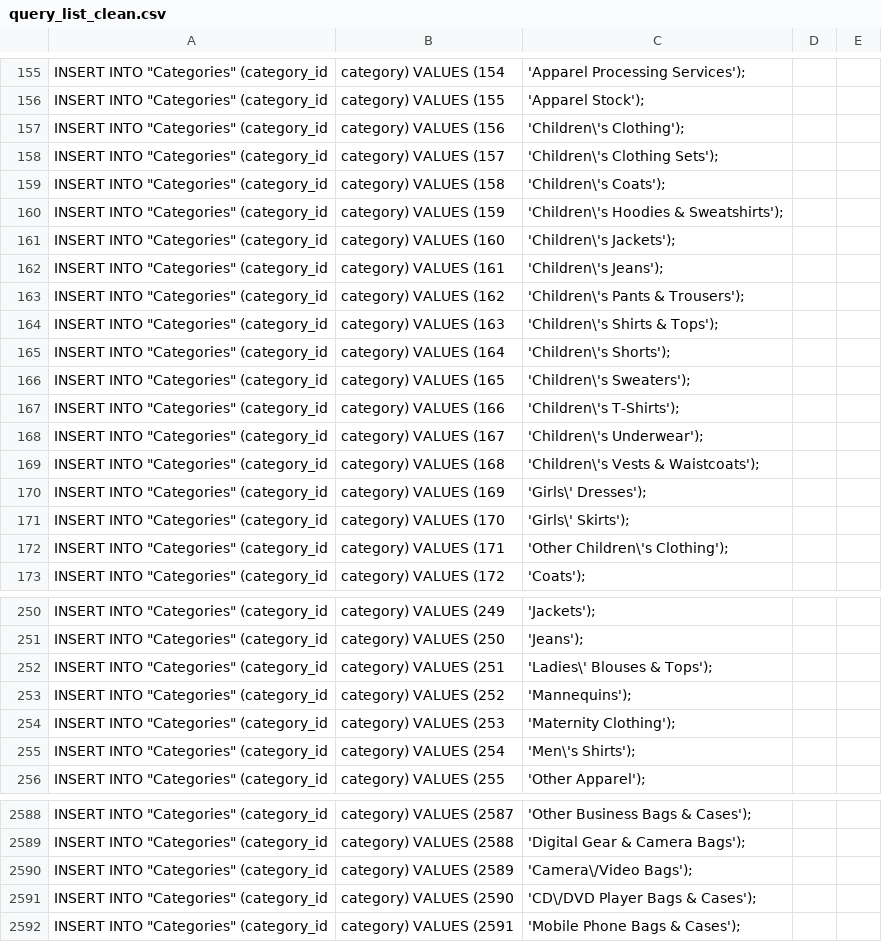
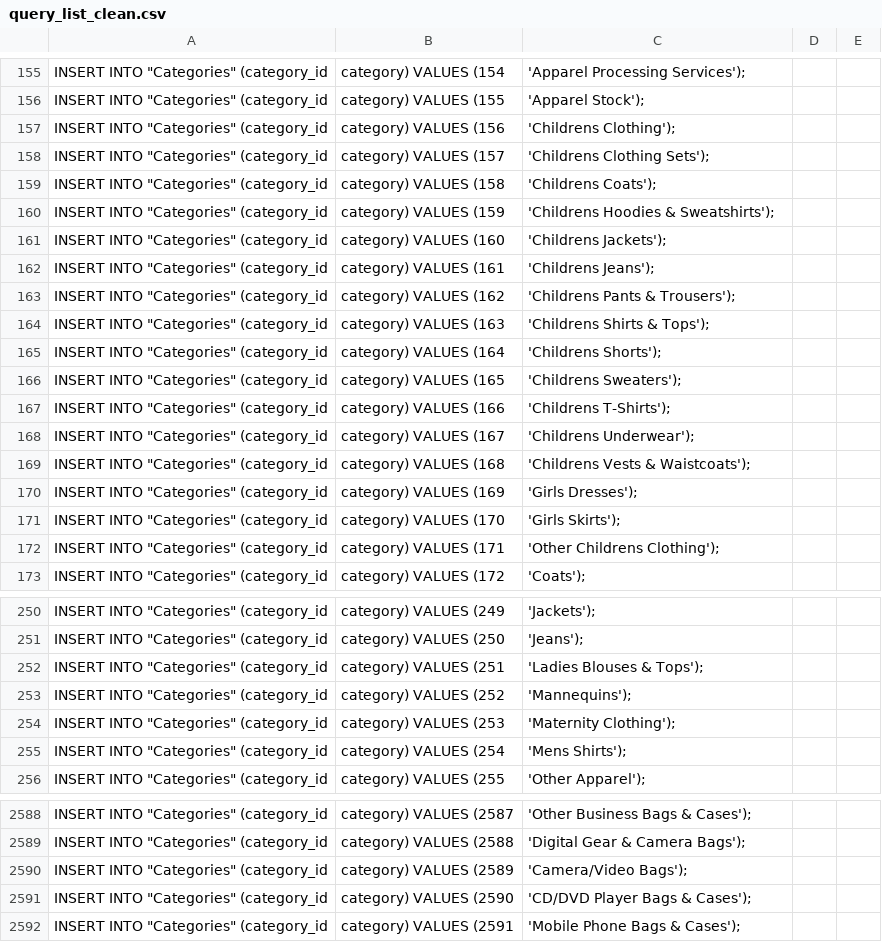
Before and after one commit to almsam/ISupply-project, a CSV file: db upload/Map upload/query_list_clean.csv, drawn as a sheet; only a part is shown, gaps mark what is left out; the diff covers the shown part only.

```diff
--- a/db upload/Map upload/query_list_clean.csv
+++ b/db upload/Map upload/query_list_clean.csv
@@ -156,18 +156,18 @@ INSERT INTO "Categories" (category_id, category) VALUES (154, 'Apparel Processin
 INSERT INTO "Categories" (category_id, category) VALUES (155, 'Apparel Stock');
-INSERT INTO "Categories" (category_id, category) VALUES (156, 'Children\'s Clothing');
-INSERT INTO "Categories" (category_id, category) VALUES (157, 'Children\'s Clothing Sets');
-INSERT INTO "Categories" (category_id, category) VALUES (158, 'Children\'s Coats');
-INSERT INTO "Categories" (category_id, category) VALUES (159, 'Children\'s Hoodies & Sweatshirts');
-INSERT INTO "Categories" (category_id, category) VALUES (160, 'Children\'s Jackets');
-INSERT INTO "Categories" (category_id, category) VALUES (161, 'Children\'s Jeans');
-INSERT INTO "Categories" (category_id, category) VALUES (162, 'Children\'s Pants & Trousers');
-INSERT INTO "Categories" (category_id, category) VALUES (163, 'Children\'s Shirts & Tops');
-INSERT INTO "Categories" (category_id, category) VALUES (164, 'Children\'s Shorts');
-INSERT INTO "Categories" (category_id, category) VALUES (165, 'Children\'s Sweaters');
-INSERT INTO "Categories" (category_id, category) VALUES (166, 'Children\'s T-Shirts');
-INSERT INTO "Categories" (category_id, category) VALUES (167, 'Children\'s Underwear');
-INSERT INTO "Categories" (category_id, category) VALUES (168, 'Children\'s Vests & Waistcoats');
-INSERT INTO "Categories" (category_id, category) VALUES (169, 'Girls\' Dresses');
-INSERT INTO "Categories" (category_id, category) VALUES (170, 'Girls\' Skirts');
-INSERT INTO "Categories" (category_id, category) VALUES (171, 'Other Children\'s Clothing');
+INSERT INTO "Categories" (category_id, category) VALUES (156, 'Childrens Clothing');
+INSERT INTO "Categories" (category_id, category) VALUES (157, 'Childrens Clothing Sets');
+INSERT INTO "Categories" (category_id, category) VALUES (158, 'Childrens Coats');
+INSERT INTO "Categories" (category_id, category) VALUES (159, 'Childrens Hoodies & Sweatshirts');
+INSERT INTO "Categories" (category_id, category) VALUES (160, 'Childrens Jackets');
+INSERT INTO "Categories" (category_id, category) VALUES (161, 'Childrens Jeans');
+INSERT INTO "Categories" (category_id, category) VALUES (162, 'Childrens Pants & Trousers');
+INSERT INTO "Categories" (category_id, category) VALUES (163, 'Childrens Shirts & Tops');
+INSERT INTO "Categories" (category_id, category) VALUES (164, 'Childrens Shorts');
+INSERT INTO "Categories" (category_id, category) VALUES (165, 'Childrens Sweaters');
+INSERT INTO "Categories" (category_id, category) VALUES (166, 'Childrens T-Shirts');
+INSERT INTO "Categories" (category_id, category) VALUES (167, 'Childrens Underwear');
+INSERT INTO "Categories" (category_id, category) VALUES (168, 'Childrens Vests & Waistcoats');
+INSERT INTO "Categories" (category_id, category) VALUES (169, 'Girls Dresses');
+INSERT INTO "Categories" (category_id, category) VALUES (170, 'Girls Skirts');
+INSERT INTO "Categories" (category_id, category) VALUES (171, 'Other Childrens Clothing');
 INSERT INTO "Categories" (category_id, category) VALUES (172, 'Coats');
@@ -251,6 +251,6 @@ INSERT INTO "Categories" (category_id, category) VALUES (249, 'Jackets');
 INSERT INTO "Categories" (category_id, category) VALUES (250, 'Jeans');
-INSERT INTO "Categories" (category_id, category) VALUES (251, 'Ladies\' Blouses & Tops');
+INSERT INTO "Categories" (category_id, category) VALUES (251, 'Ladies Blouses & Tops');
 INSERT INTO "Categories" (category_id, category) VALUES (252, 'Mannequins');
 INSERT INTO "Categories" (category_id, category) VALUES (253, 'Maternity Clothing');
-INSERT INTO "Categories" (category_id, category) VALUES (254, 'Men\'s Shirts');
+INSERT INTO "Categories" (category_id, category) VALUES (254, 'Mens Shirts');
 INSERT INTO "Categories" (category_id, category) VALUES (255, 'Other Apparel');
@@ -2589,4 +2589,4 @@ INSERT INTO "Categories" (category_id, category) VALUES (2587, 'Other Business B
 INSERT INTO "Categories" (category_id, category) VALUES (2588, 'Digital Gear & Camera Bags');
-INSERT INTO "Categories" (category_id, category) VALUES (2589, 'Camera\/Video Bags');
-INSERT INTO "Categories" (category_id, category) VALUES (2590, 'CD\/DVD Player Bags & Cases');
+INSERT INTO "Categories" (category_id, category) VALUES (2589, 'Camera/Video Bags');
+INSERT INTO "Categories" (category_id, category) VALUES (2590, 'CD/DVD Player Bags & Cases');
 INSERT INTO "Categories" (category_id, category) VALUES (2591, 'Mobile Phone Bags & Cases');
```
Also changed, not shown: 37 edited cells elsewhere in this file, 1 other file.
